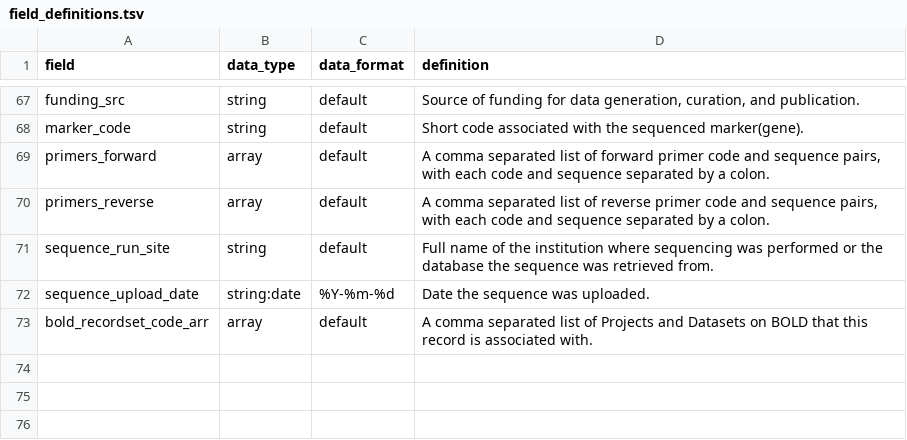
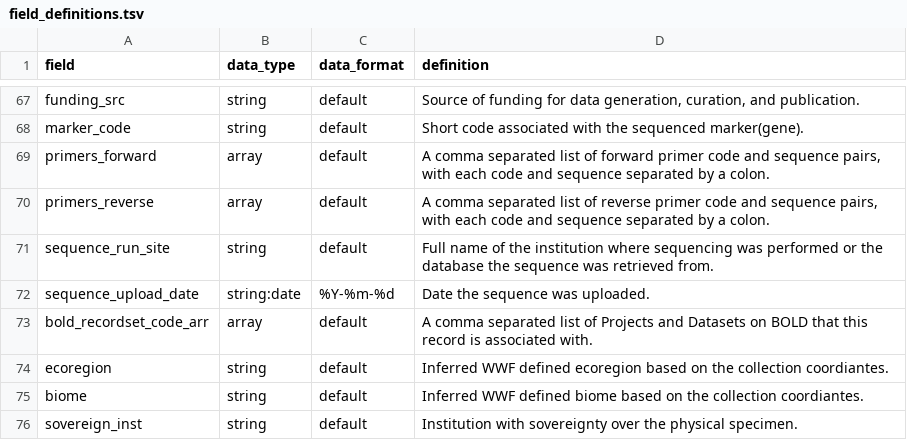
Before and after one commit to biolytica/BCDM-forensic-extension, a TSV file: field_definitions.tsv, drawn as a sheet; only a part is shown, gaps mark what is left out.

Commit message:
Addition of three fields: ecoregion, biome, and sovereign

```diff
--- a/field_definitions.tsv
+++ b/field_definitions.tsv
@@ -73 +73,4 @@ sequence_upload_date	string:date	%Y-%m-%d	Date the sequence was uploaded.
 bold_recordset_code_arr	array	default	A comma separated list of Projects and Datasets on BOLD that this record is associated with.
+ecoregion	string	default	Inferred WWF defined ecoregion based on the collection coordiantes.
+biome	string	default	Inferred WWF defined biome based on the collection coordiantes.
+sovereign_inst	string	default	Institution with sovereignty over the physical specimen.
```
